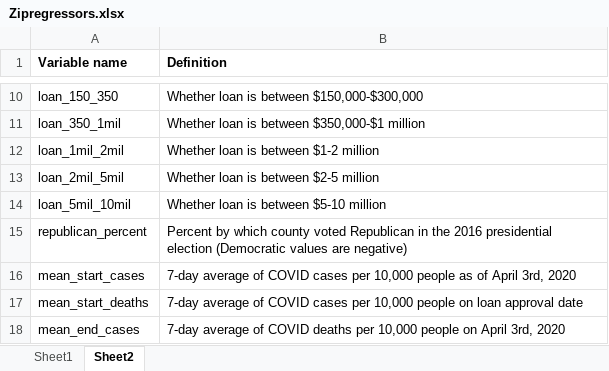
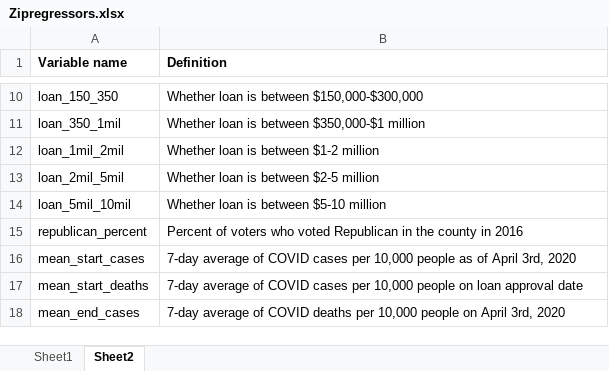
Before and after one commit to jq4225/pppdata, an Excel workbook: COVIDPPP/Zipregressors.xlsx, sheet Sheet2, drawn as a sheet; only a part is shown, gaps mark what is left out; values as stored, in another font and other column widths than the file's, no borders; the diff names each change by its address in the sheet, - before the commit and + after, or states it on an @@ line.

```diff
--- a/COVIDPPP/Zipregressors.xlsx (sheet Sheet2)
+++ b/COVIDPPP/Zipregressors.xlsx (sheet Sheet2)
-B15 (Definition): Percent by which county voted Republican in the 2016 presidential election (Democratic values are negative)
+B15 (Definition): Percent of voters who voted Republican in the county in 2016
```
Also changed, not shown: COVIDPPP/descriptives.xlsx, 1 other file.
